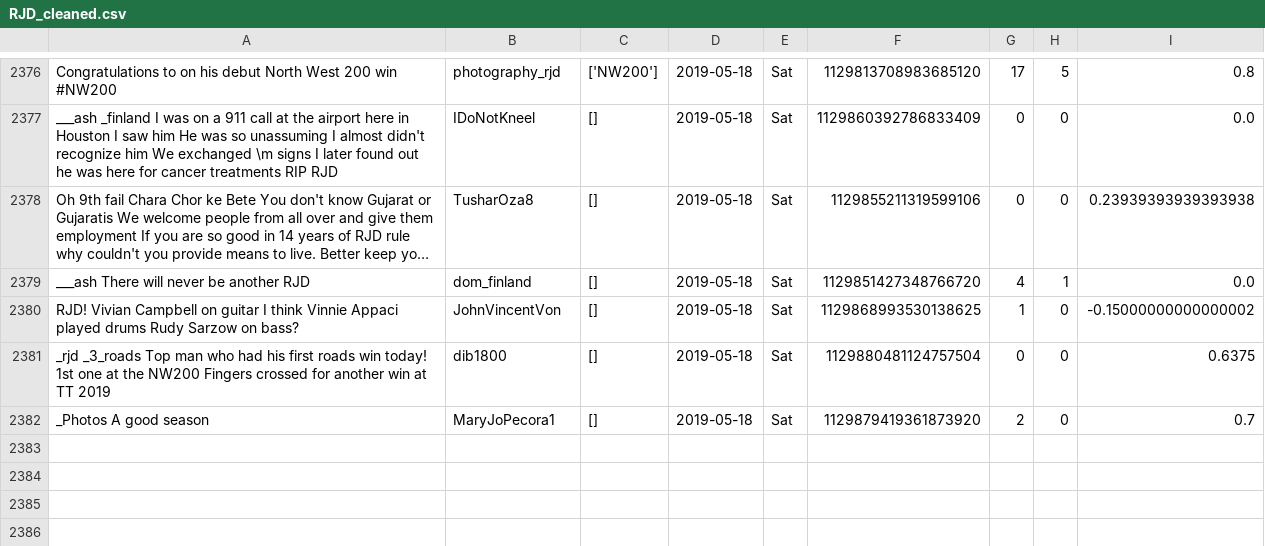
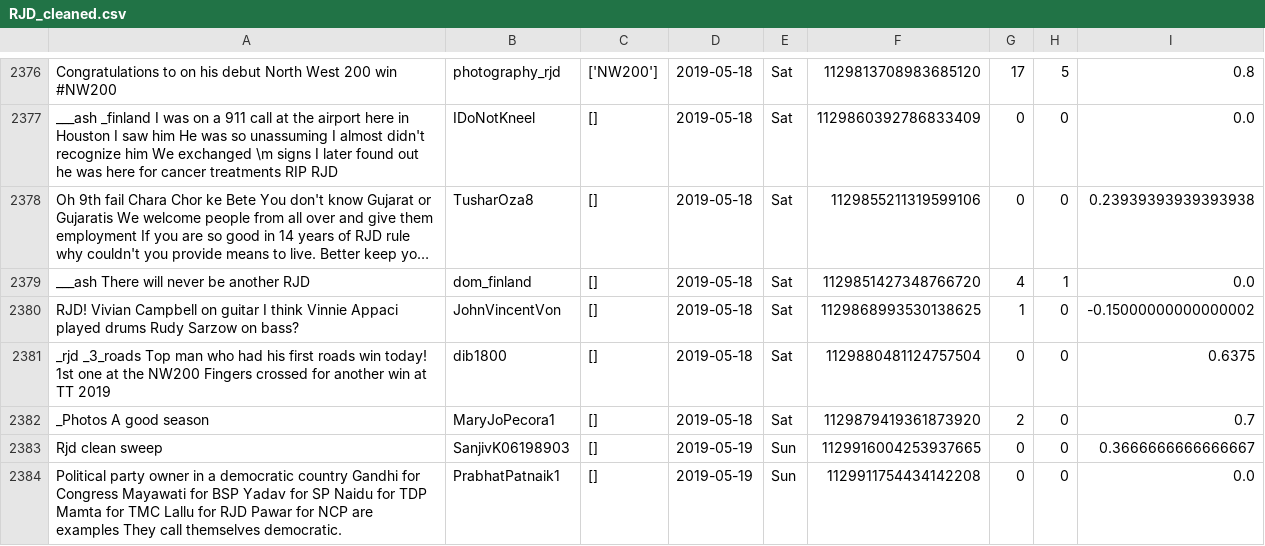
Before and after one commit to itsDevhere/DataRepo, a CSV file: RJD_cleaned.csv, drawn as a sheet; only a part is shown, gaps mark what is left out; long unchanged cells end in …; the diff names each change by its address in the sheet, - before the commit and + after, or states it on an @@ line.

```diff
--- a/RJD_cleaned.csv
+++ b/RJD_cleaned.csv
+row 2383: Rjd clean sweep | SanjivK06198903 | [] | 2019-05-19 | Sun | 1129916004253937665 | 0 | 0 | 0.3666666666666667
+row 2384: Political party owner in a democratic country Gandhi for Congress Mayawati for BSP Yadav for SP Naidu for TDP Mamta for TMC Lallu for RJD Pawar for NCP are examples They call themselves democratic. | PrabhatPatnaik1 | [] | 2019-05-19 | Sun | 1129911754434142208 | 0 | 0 | 0.0
```
Also changed, not shown: CPIM_cleaned.csv, Samajwadi_cleaned.csv, 1 other file.
